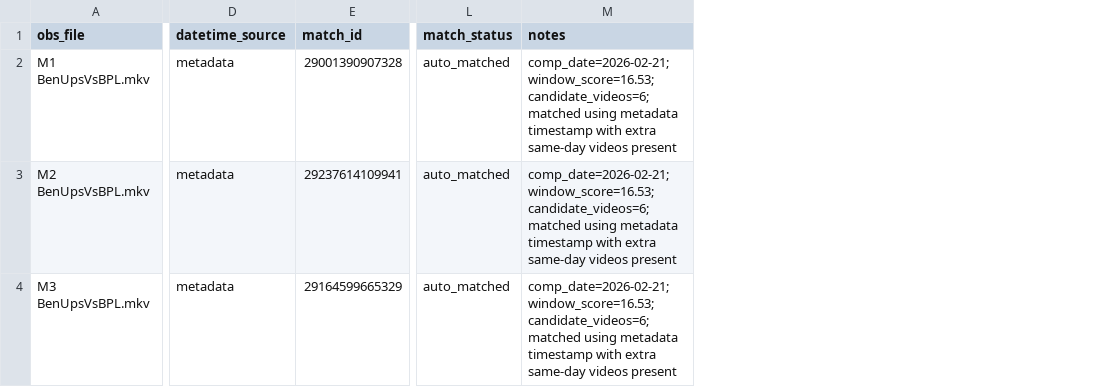
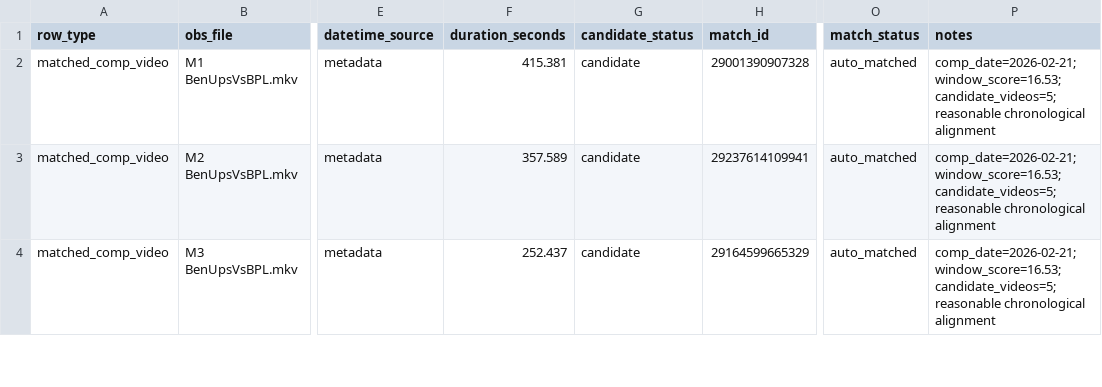
Before and after one commit to TravisRice66/mwo-video-automation, a CSV file: data/video_matches_review.csv, drawn as a sheet; only a part is shown, gaps mark what is left out; addresses are those after the commit; the diff covers the shown part only; the diff names each change by its address in the sheet, - before the commit and + after, or states it on an @@ line.

Commit message:
Refine video review reporting and add dry-run rename tool

```diff
--- a/data/video_matches_review.csv
+++ b/data/video_matches_review.csv
+column A (row_type), rows 2-4: all matched_comp_video
+column F (duration_seconds), rows 2-4: 415.381 | 357.589 | 252.437
+column G (candidate_status), rows 2-4: all candidate
-P2:P4 (notes): comp_date=2026-02-21; window_score=16.53; candidate_videos=6; matched using metadata timestamp with extra same-day videos present
+P2:P4 (notes): comp_date=2026-02-21; window_score=16.53; candidate_videos=5; reasonable chronological alignment
```
Also changed, not shown: 1 added row, 1 removed row and 2 edited cells elsewhere in this file, 2 other files.
